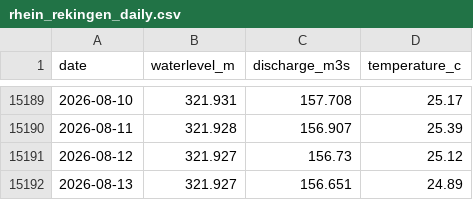
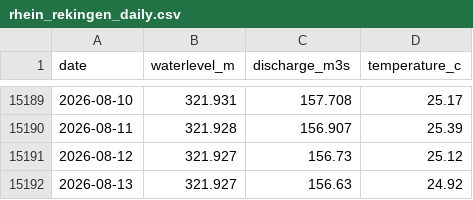
Before and after one commit to samuelb/rheinstats, a CSV file: rhein_rekingen_daily.csv, drawn as a sheet; only a part is shown, gaps mark what is left out.

```diff
--- a/rhein_rekingen_daily.csv
+++ b/rhein_rekingen_daily.csv
@@ -15191,2 +15191,2 @@ date,waterlevel_m,discharge_m3s,temperature_c
 2026-08-12,321.927,156.73,25.12
-2026-08-13,321.927,156.651,24.89
+2026-08-13,321.927,156.63,24.92
```
Also changed, not shown: 1 other file.
